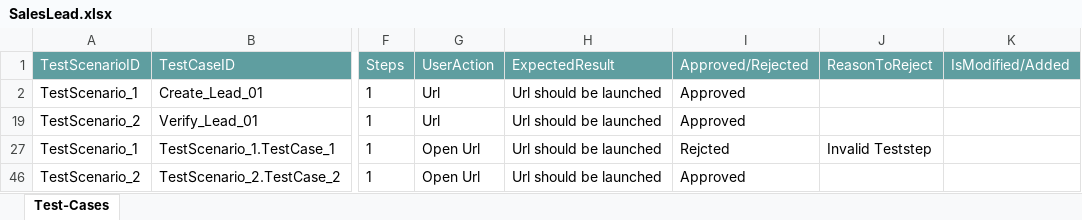
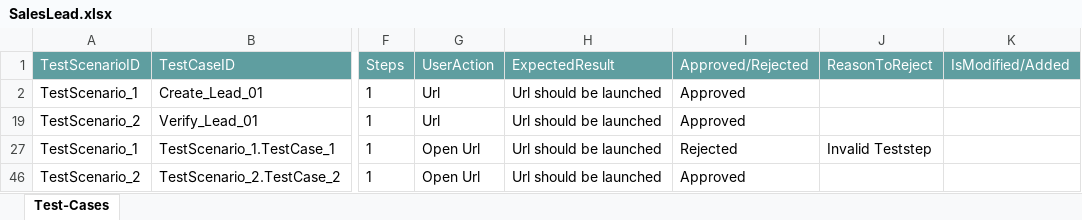
Before and after one commit to ShaikMohamedIrfan/Traning, an Excel workbook: SalesLead.xlsx, sheet Test-Cases, drawn as a sheet; only a part is shown, gaps mark what is left out; values as stored, in another font and other column widths than the file's, no borders; table styles not drawn; the diff names each change by its address in the sheet, - before the commit and + after, or states it on an @@ line.

Commit message:
Add files via upload

```diff
--- a/SalesLead.xlsx (sheet Test-Cases)
+++ b/SalesLead.xlsx (sheet Test-Cases)
-I27 (Approved/Rejected): Rejcted
+I27 (Approved/Rejected): Rejected
```
